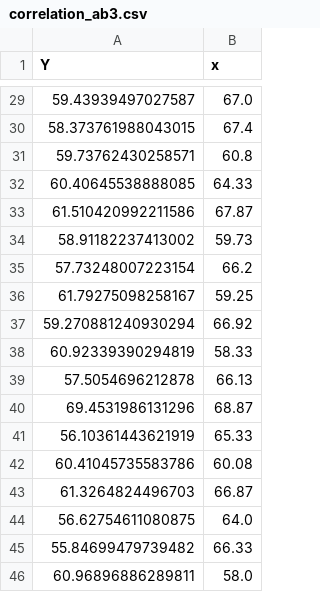
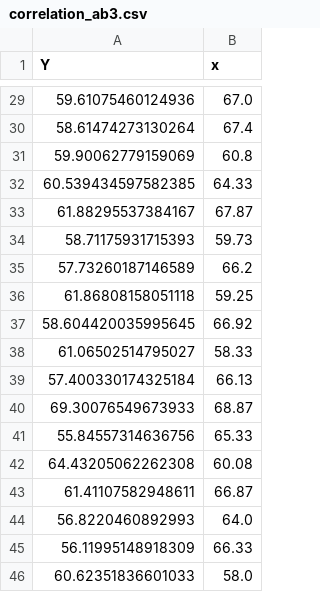
Before and after one commit to breannaknguyen/MusicalExpectation, a CSV file: musical_expectation/finalproj/correlation_ab3.csv, drawn as a sheet; only a part is shown, gaps mark what is left out; the diff covers the shown part only.

```diff
--- a/musical_expectation/finalproj/correlation_ab3.csv
+++ b/musical_expectation/finalproj/correlation_ab3.csv
@@ -29,18 +29,18 @@ Y,x
-59.43939497027587,67.0
-58.373761988043015,67.4
-59.73762430258571,60.8
-60.40645538888085,64.33
-61.510420992211586,67.87
-58.91182237413002,59.73
-57.73248007223154,66.2
-61.79275098258167,59.25
-59.270881240930294,66.92
-60.92339390294819,58.33
-57.5054696212878,66.13
-69.4531986131296,68.87
-56.10361443621919,65.33
-60.41045735583786,60.08
-61.3264824496703,66.87
-56.62754611080875,64.0
-55.84699479739482,66.33
-60.96896886289811,58.0
+59.61075460124936,67.0
+58.61474273130264,67.4
+59.90062779159069,60.8
+60.539434597582385,64.33
+61.88295537384167,67.87
+58.71175931715393,59.73
+57.73260187146589,66.2
+61.86808158051118,59.25
+58.604420035995645,66.92
+61.06502514795027,58.33
+57.400330174325184,66.13
+69.30076549673933,68.87
+55.84557314636756,65.33
+64.43205062262308,60.08
+61.41107582948611,66.87
+56.8220460892993,64.0
+56.11995148918309,66.33
+60.62351836601033,58.0
```
Also changed, not shown: 27 edited cells elsewhere in this file, musical_expectation/finalproj/correlation_ab1.csv, musical_expectation/finalproj/correlation_ab2.csv, 26 other files.
